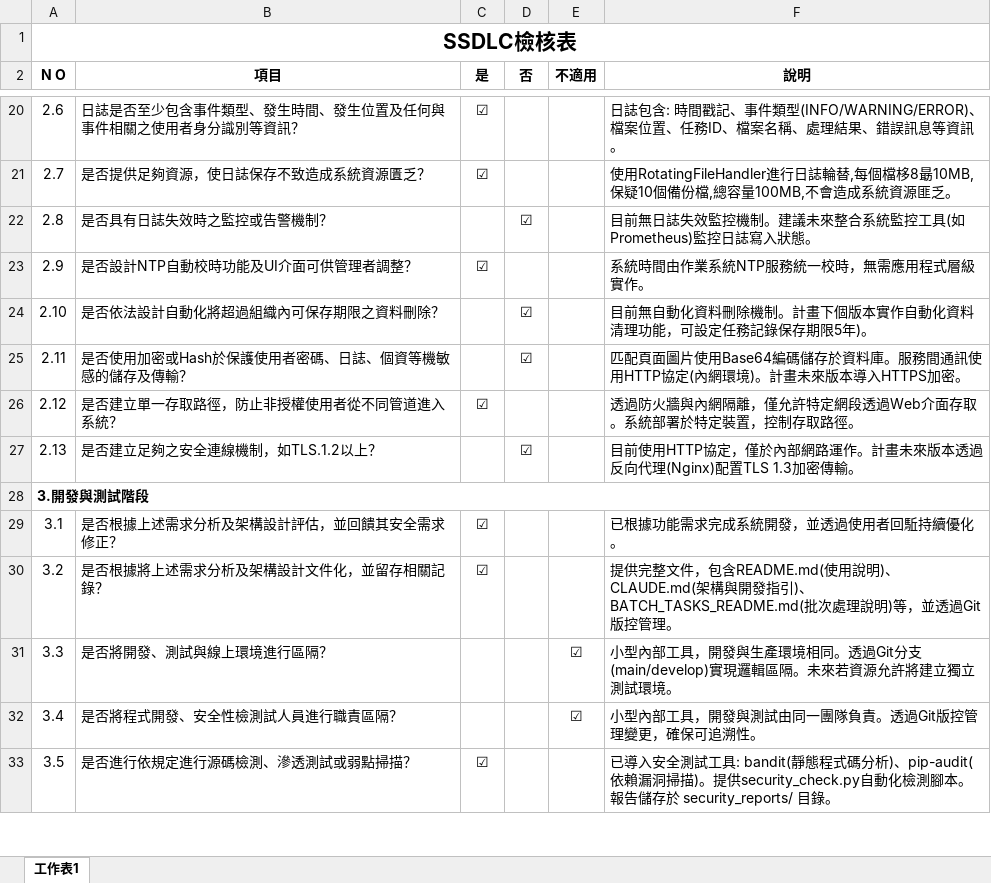
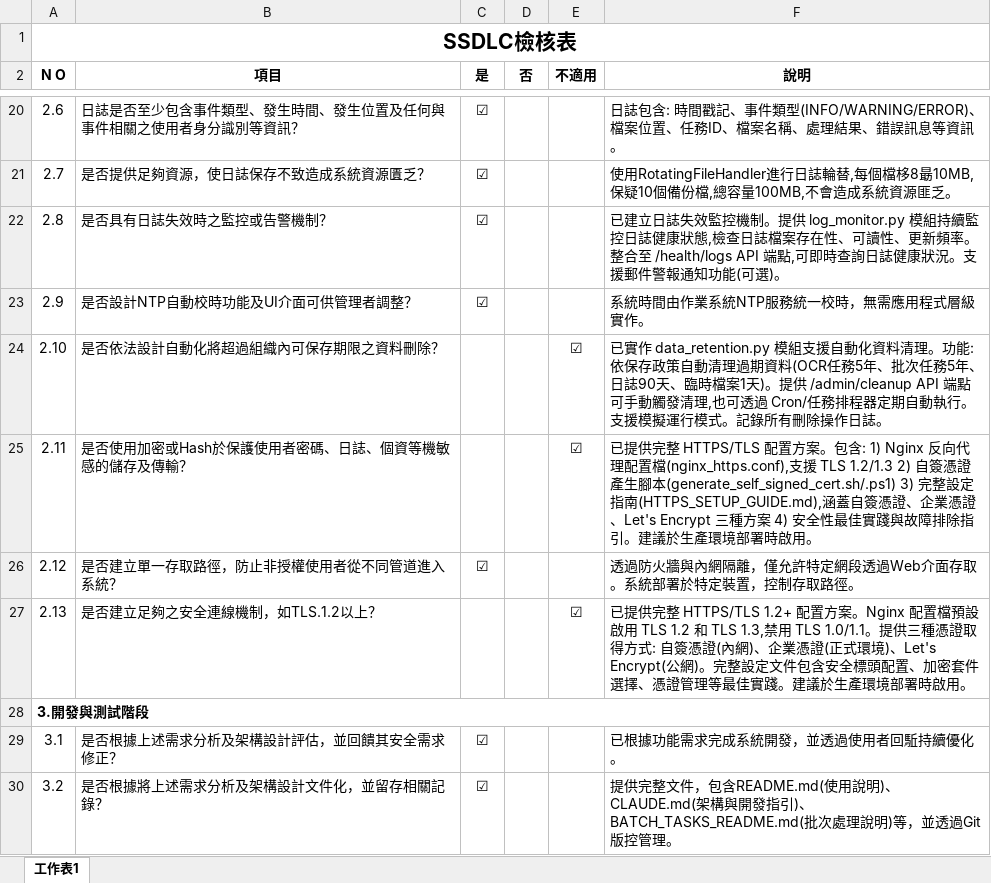
Before and after one commit to zx90316/web-PaddleOCR, an Excel workbook: WI-GA215-附件一、SSDLC檢核表.xlsx, sheet 工作表1, drawn as a sheet; only a part is shown, gaps mark what is left out; the shorter side is filled out with more unchanged rows; values as stored, in another font and other column widths than the file's, no borders; the diff names each change by its address in the sheet, - before the commit and + after, or states it on an @@ line.

```diff
--- a/WI-GA215-附件一、SSDLC檢核表.xlsx (sheet 工作表1)
+++ b/WI-GA215-附件一、SSDLC檢核表.xlsx (sheet 工作表1)
-C22 (是): (empty)
+C22 (是): ☑
-D22 (否): ☑
+D22 (否): (empty)
-F22 (說明): 目前無日誌失效監控機制。建議未來整合系統監控工具(如Prometheus)監控日誌寫入狀態。
+F22 (說明): 已建立日誌失效監控機制。提供 log_monitor.py 模組持續監控日誌健康狀態,檢查日誌檔案存在性、可讀性、更新頻率。整合至 /health/logs API 端點,可即時查詢日誌健康狀況。支援郵件警報通知功能(可選)。
-D24:D25 (否): ☑
+D24:D25 (否): (empty)
-E24:E25 (不適用): (empty)
+E24:E25 (不適用): ☑
-F24 (說明): 目前無自動化資料刪除機制。計畫下個版本實作自動化資料清理功能，可設定任務記錄保存期限5年)。
+F24 (說明): 已實作 data_retention.py 模組支援自動化資料清理。功能:依保存政策自動清理過期資料(OCR任務5年、批次任務5年、日誌90天、臨時檔案1天)。提供 /admin/cleanup API 端點可手動觸發清理,也可透過 Cron/任務排程器定期自動執行。支援模擬運行模式。記錄所有刪除操作日誌。
-F25 (說明): 匹配頁面圖片使用Base64編碼儲存於資料庫。服務間通訊使用HTTP協定(內網環境)。計畫未來版本導入HTTPS加密。
+F25 (說明): 已提供完整 HTTPS/TLS 配置方案。包含: 1) Nginx 反向代理配置檔(nginx_https.conf),支援 TLS 1.2/1.3 2) 自簽憑證產生腳本(generate_self_signed_cert.sh/.ps1) 3) 完整設定指南(HTTPS_SETUP_GUIDE.md),涵蓋自簽憑證、企業憑證、Let's Encrypt 三種方案 4) 安全性最佳實踐與故障排除指引。建議於生產環境部署時啟用。
-D27 (否): ☑
+D27 (否): (empty)
-E27 (不適用): (empty)
+E27 (不適用): ☑
-F27 (說明): 目前使用HTTP協定，僅於內部網路運作。計畫未來版本透過反向代理(Nginx)配置TLS 1.3加密傳輸。
+F27 (說明): 已提供完整 HTTPS/TLS 1.2+ 配置方案。Nginx 配置檔預設啟用 TLS 1.2 和 TLS 1.3,禁用 TLS 1.0/1.1。提供三種憑證取得方式: 自簽憑證(內網)、企業憑證(正式環境)、Let's Encrypt(公網)。完整設定文件包含安全標頭配置、加密套件選擇、憑證管理等最佳實踐。建議於生產環境部署時啟用。
```
Also changed, not shown: 7 other files.
